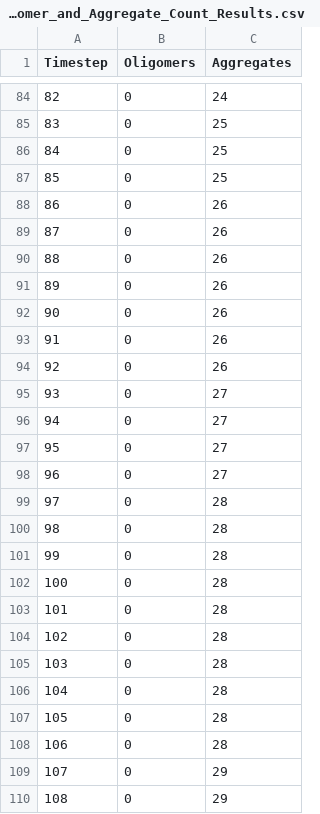
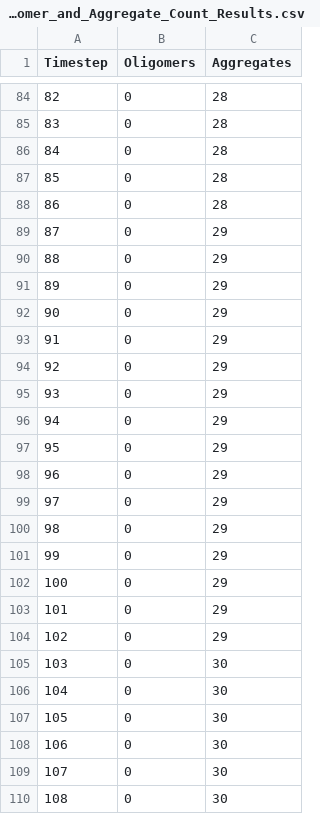
Before and after one commit to isagimon/FAIR_Implementation_ABM, a CSV file: example_outputs/Simulation_Demo_Run/Oligomer_and_Aggregate_Count_Results.csv, drawn as a sheet; only a part is shown, gaps mark what is left out; the diff covers the shown part only.

```diff
--- a/example_outputs/Simulation_Demo_Run/Oligomer_and_Aggregate_Count_Results.csv
+++ b/example_outputs/Simulation_Demo_Run/Oligomer_and_Aggregate_Count_Results.csv
@@ -84,27 +84,27 @@ Timestep,Oligomers,Aggregates
-82,0,24
-83,0,25
-84,0,25
-85,0,25
-86,0,26
-87,0,26
-88,0,26
-89,0,26
-90,0,26
-91,0,26
-92,0,26
-93,0,27
-94,0,27
-95,0,27
-96,0,27
-97,0,28
-98,0,28
-99,0,28
-100,0,28
-101,0,28
-102,0,28
-103,0,28
-104,0,28
-105,0,28
-106,0,28
-107,0,29
-108,0,29
+82,0,28
+83,0,28
+84,0,28
+85,0,28
+86,0,28
+87,0,29
+88,0,29
+89,0,29
+90,0,29
+91,0,29
+92,0,29
+93,0,29
+94,0,29
+95,0,29
+96,0,29
+97,0,29
+98,0,29
+99,0,29
+100,0,29
+101,0,29
+102,0,29
+103,0,30
+104,0,30
+105,0,30
+106,0,30
+107,0,30
+108,0,30
```
Also changed, not shown: 150 edited cells elsewhere in this file, example_outputs/Simulation_Demo_Run/Fibril_Length_Count_Results.csv, example_outputs/Simulation_Demo_Run/Native_and_AggregateProne_Count_Results.csv, 3 other files.
